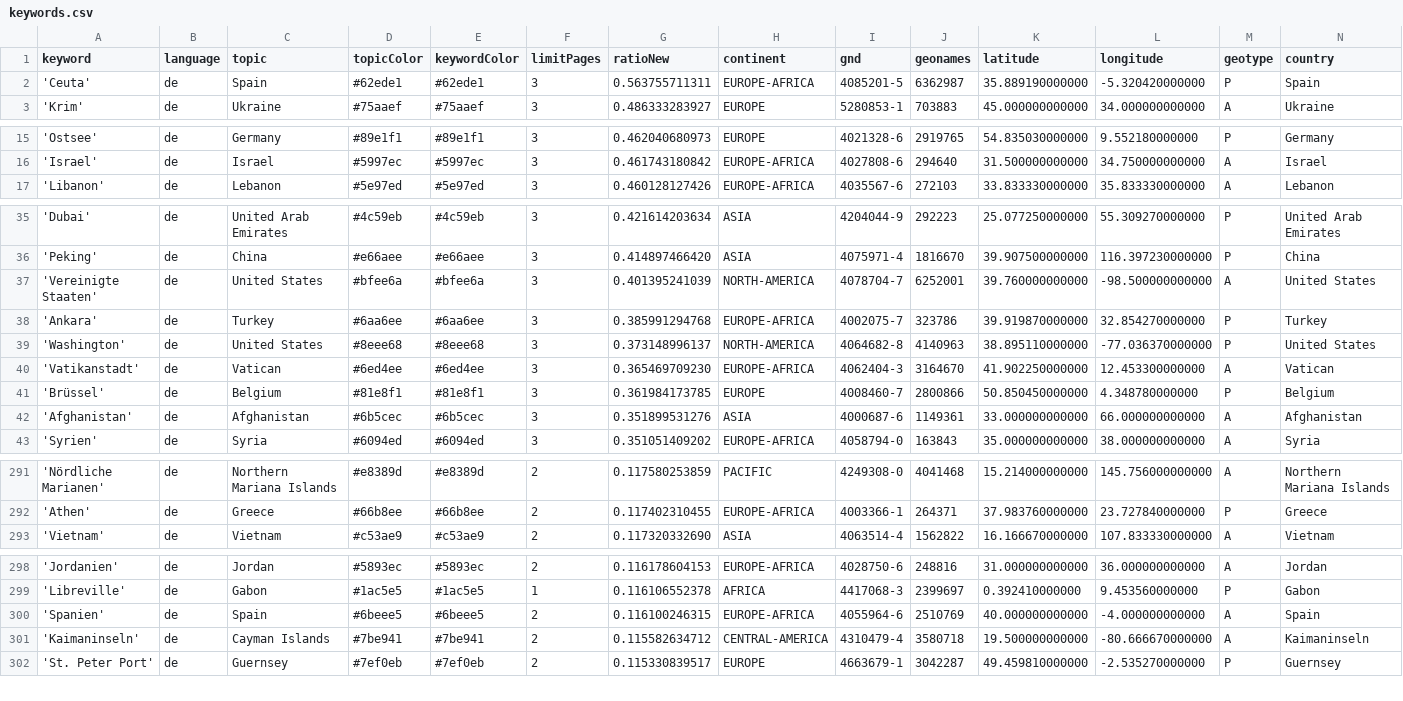
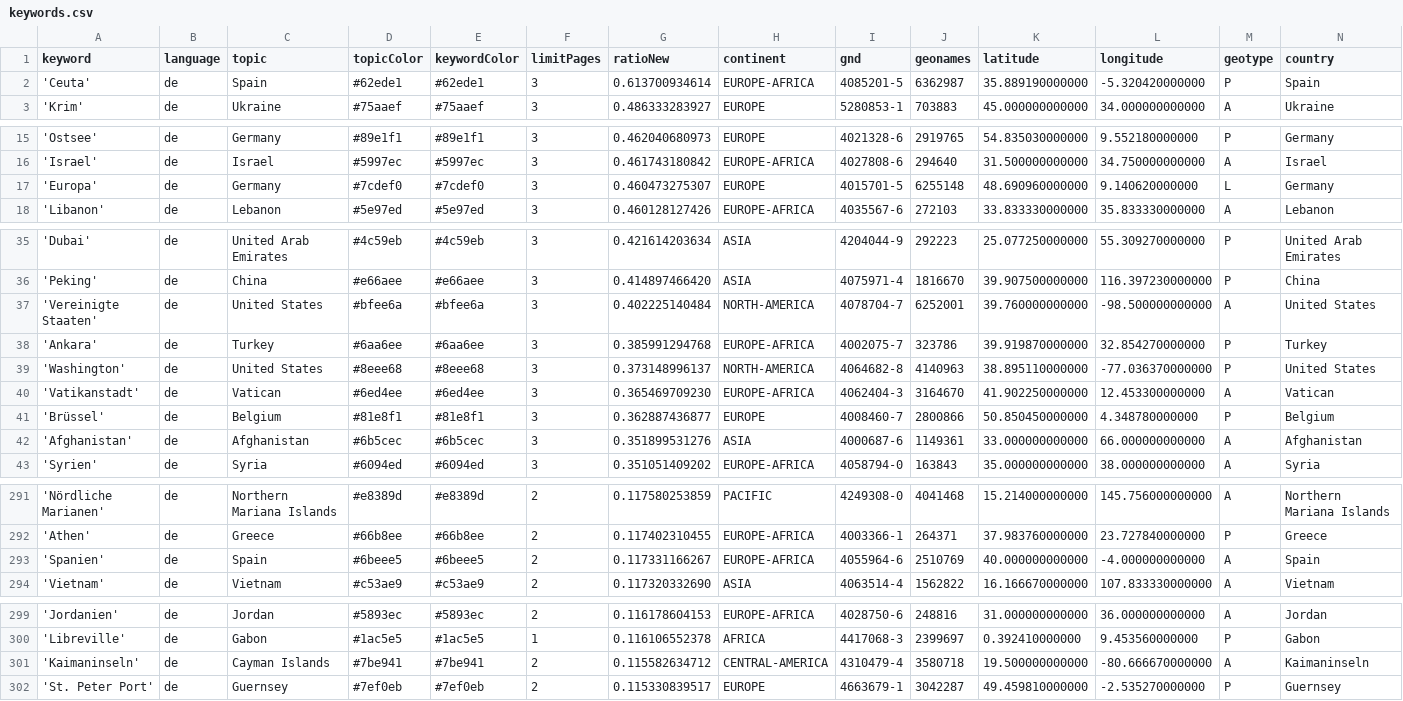
Before and after one commit to mizilett-news/ortsFluesterer, a CSV file: keywords.csv, drawn as a sheet; only a part is shown, gaps mark what is left out; removed rows and columns are numbered as before the commit, all else as after; rows hold the shown columns only; the diff covers the shown part only; the diff names each change by its address in the sheet, - before the commit and + after, or states it on an @@ line.

```diff
--- a/keywords.csv
+++ b/keywords.csv
-G2 (ratioNew): 0.563755711311
+G2 (ratioNew): 0.613700934614
+row 17: 'Europa' | de | Germany | #7cdef0 | #7cdef0 | 3 | 0.460473275307 | EUROPE | 4015701-5 | 6255148 | 48.690960000000 | 9.140620000000 | L | Germany
-G37 (ratioNew): 0.401395241039
+G37 (ratioNew): 0.402225140484
-G41 (ratioNew): 0.361984173785
+G41 (ratioNew): 0.362887436877
+row 293: 'Spanien' | de | Spain | #6beee5 | #6beee5 | 2 | 0.117331166267 | EUROPE-AFRICA | 4055964-6 | 2510769 | 40.000000000000 | -4.000000000000 | A | Spain
-row 300: 'Spanien' | de | Spain | #6beee5 | #6beee5 | 2 | 0.116100246315 | EUROPE-AFRICA | 4055964-6 | 2510769 | 40.000000000000 | -4.000000000000 | A | Spain
```
Also changed, not shown: 3 added rows, 4 removed rows and 2 edited cells elsewhere in this file, 1 other file.
